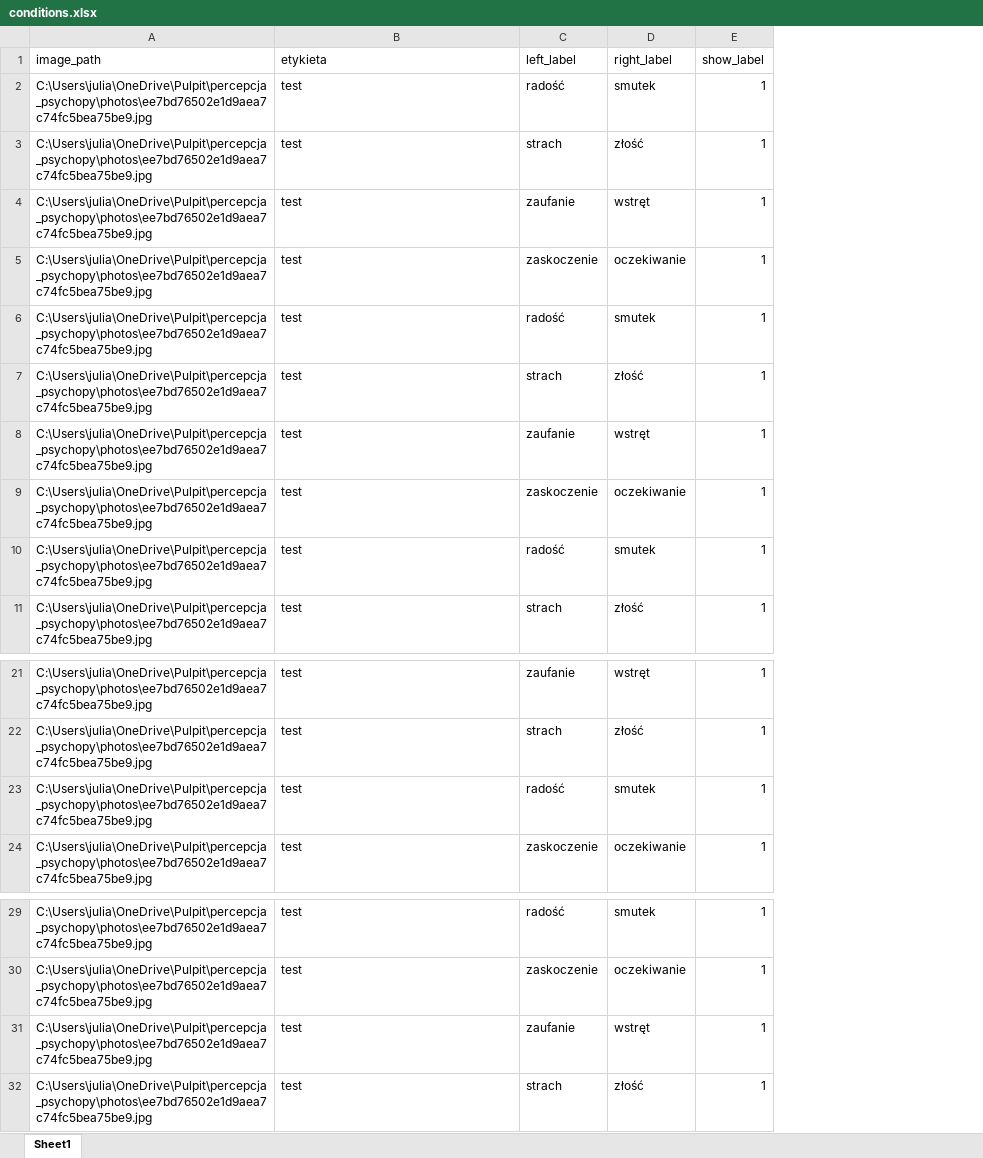
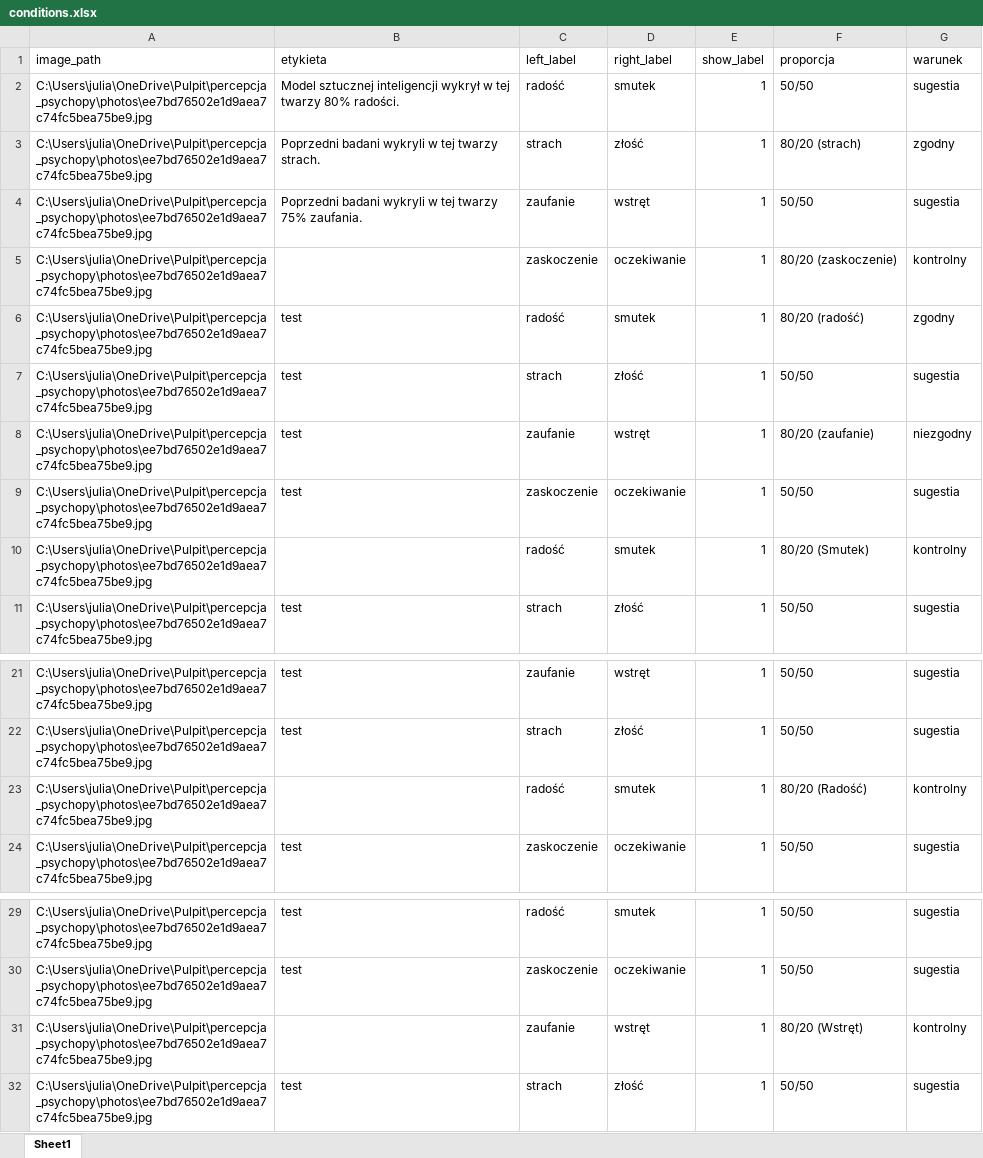
Before and after one commit to justjules06/percepcja_backup, an Excel workbook: conditions.xlsx, sheet Sheet1, drawn as a sheet; only a part is shown, gaps mark what is left out; values as stored, in another font and other column widths than the file's, no borders; removed rows and columns are numbered as before the commit, all else as after; the diff names each change by its address in the sheet, - before the commit and + after, or states it on an @@ line.

Commit message:
drobne zmiany w excelu

```diff
--- a/conditions.xlsx (sheet Sheet1)
+++ b/conditions.xlsx (sheet Sheet1)
+column F (proporcja), rows 6-11: 80/20 (radość) | 50/50 | 80/20 (zaufanie) | 50/50 | 80/20 (Smutek) | 50/50; rows 21-24: 50/50 | 50/50 | 80/20 (Radość) | 50/50; rows 29-32: 50/50 | 50/50 | 80/20 (Wstręt) | 50/50
+column G (warunek), rows 6-11: zgodny | sugestia | niezgodny | sugestia | kontrolny | sugestia; rows 21-24: sugestia | sugestia | kontrolny | sugestia; rows 29-32: sugestia | sugestia | kontrolny | sugestia
+row 2: C:\Users\julia\OneDrive\Pulpit\percepcja_psychopy\photos\ee7bd76502e1d9aea7c74fc5bea75be9.jpg | Model sztucznej inteligencji wykrył w tej twarzy 80% radości. | radość | smutek | 1 | 50/50 | sugestia
+row 3: C:\Users\julia\OneDrive\Pulpit\percepcja_psychopy\photos\ee7bd76502e1d9aea7c74fc5bea75be9.jpg | Poprzedni badani wykryli w tej twarzy strach. | strach | złość | 1 | 80/20 (strach) | zgodny
+row 4: C:\Users\julia\OneDrive\Pulpit\percepcja_psychopy\photos\ee7bd76502e1d9aea7c74fc5bea75be9.jpg | Poprzedni badani wykryli w tej twarzy 75% zaufania. | zaufanie | wstręt | 1 | 50/50 | sugestia
+row 5: C:\Users\julia\OneDrive\Pulpit\percepcja_psychopy\photos\ee7bd76502e1d9aea7c74fc5bea75be9.jpg |  | zaskoczenie | oczekiwanie | 1 | 80/20 (zaskoczenie) | kontrolny
-B10 (etykieta): test
+B10 (etykieta): (empty)
-row 7: C:\Users\julia\OneDrive\Pulpit\percepcja_psychopy\photos\ee7bd76502e1d9aea7c74fc5bea75be9.jpg | test | strach | złość | 1
-row 8: C:\Users\julia\OneDrive\Pulpit\percepcja_psychopy\photos\ee7bd76502e1d9aea7c74fc5bea75be9.jpg | test | zaufanie | wstręt | 1
-row 9: C:\Users\julia\OneDrive\Pulpit\percepcja_psychopy\photos\ee7bd76502e1d9aea7c74fc5bea75be9.jpg | test | zaskoczenie | oczekiwanie | 1
-row 10: C:\Users\julia\OneDrive\Pulpit\percepcja_psychopy\photos\ee7bd76502e1d9aea7c74fc5bea75be9.jpg | test | radość | smutek | 1
-B23 (etykieta): test
+B23 (etykieta): (empty)
-B31 (etykieta): test
+B31 (etykieta): (empty)
```
